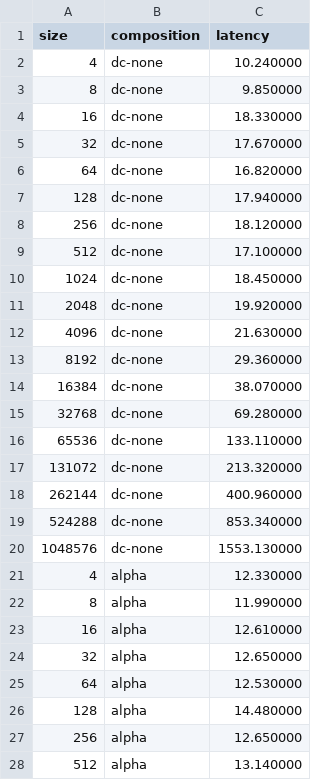
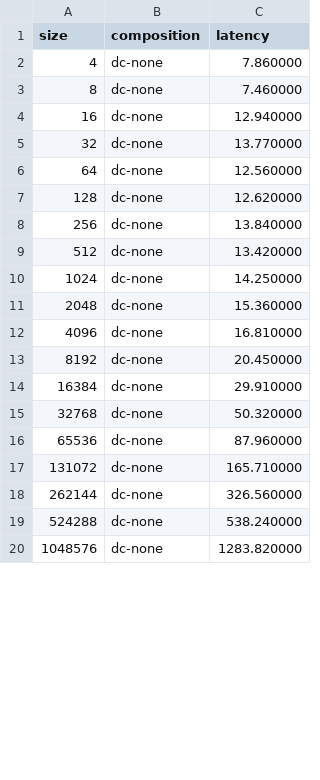
Before and after one commit to ggracelii/grace_suli, a CSV file: omb/comp_mpi_single_data.csv, drawn as a sheet; only a part is shown; the diff covers the shown part only.

Commit message:
mpi single

```diff
--- a/omb/comp_mpi_single_data.csv
+++ b/omb/comp_mpi_single_data.csv
@@ -1,28 +1,20 @@
 size,composition,latency
-4,dc-none,10.240000
-8,dc-none,9.850000
-16,dc-none,18.330000
-32,dc-none,17.670000
-64,dc-none,16.820000
-128,dc-none,17.940000
-256,dc-none,18.120000
-512,dc-none,17.100000
-1024,dc-none,18.450000
-2048,dc-none,19.920000
-4096,dc-none,21.630000
-8192,dc-none,29.360000
-16384,dc-none,38.070000
-32768,dc-none,69.280000
-65536,dc-none,133.110000
-131072,dc-none,213.320000
-262144,dc-none,400.960000
-524288,dc-none,853.340000
-1048576,dc-none,1553.130000
-4,alpha,12.330000
-8,alpha,11.990000
-16,alpha,12.610000
-32,alpha,12.650000
-64,alpha,12.530000
-128,alpha,14.480000
-256,alpha,12.650000
-512,alpha,13.140000
+4,dc-none,7.860000
+8,dc-none,7.460000
+16,dc-none,12.940000
+32,dc-none,13.770000
+64,dc-none,12.560000
+128,dc-none,12.620000
+256,dc-none,13.840000
+512,dc-none,13.420000
+1024,dc-none,14.250000
+2048,dc-none,15.360000
+4096,dc-none,16.810000
+8192,dc-none,20.450000
+16384,dc-none,29.910000
+32768,dc-none,50.320000
+65536,dc-none,87.960000
+131072,dc-none,165.710000
+262144,dc-none,326.560000
+524288,dc-none,538.240000
+1048576,dc-none,1283.820000
```
Also changed, not shown: 11 removed rows and 38 edited cells elsewhere in this file, 1 other file.
